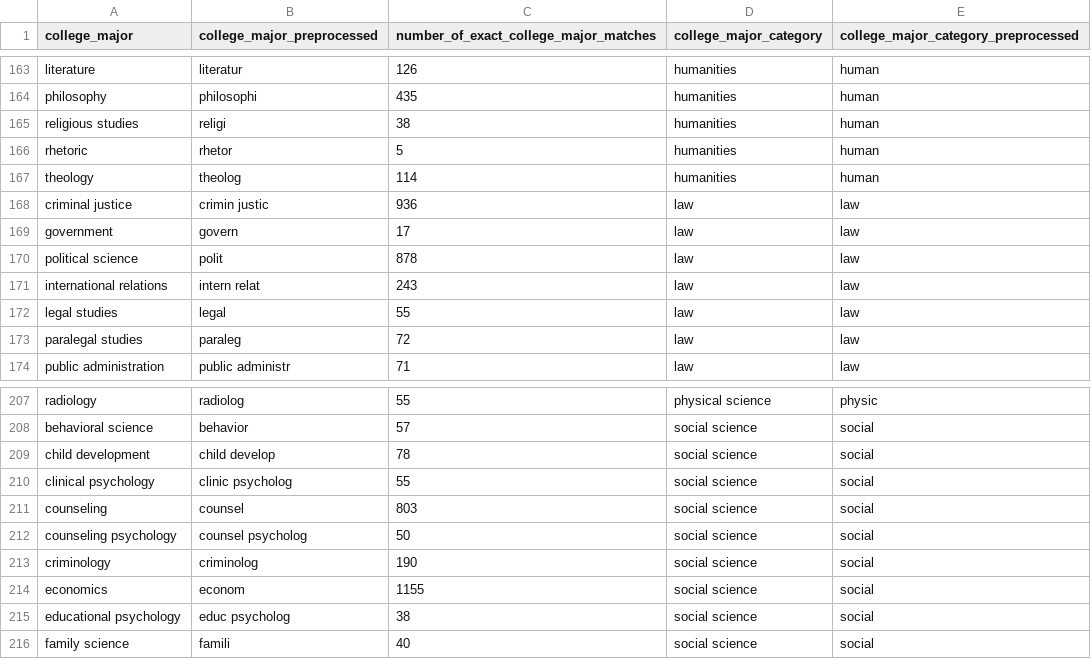
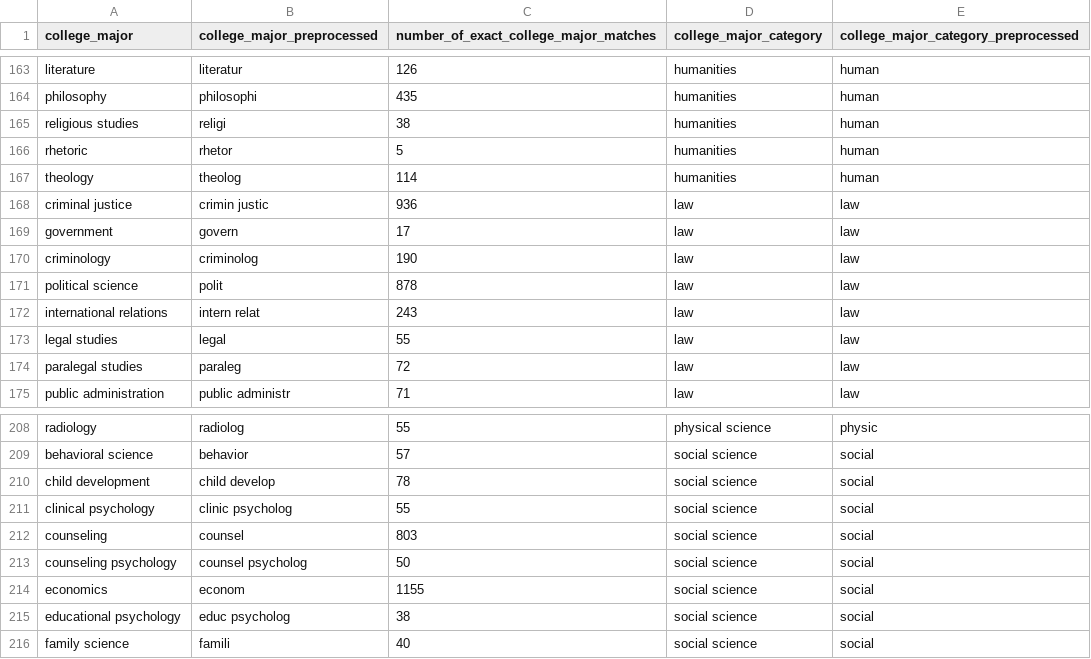
Before and after one commit to brendanmcc02/masters-thesis, a TSV file: datasets/open-psychometrics/filter_data/college_majors_and_major_categories.tsv, drawn as a sheet; only a part is shown, gaps mark what is left out; removed rows and columns are numbered as before the commit, all else as after; the diff names each change by its address in the sheet, - before the commit and + after, or states it on an @@ line.

Commit message:
moving crimininolgy to law

```diff
--- a/datasets/open-psychometrics/filter_data/college_majors_and_major_categories.tsv
+++ b/datasets/open-psychometrics/filter_data/college_majors_and_major_categories.tsv
+row 170: criminology | criminolog | 190 | law | law
-row 213: criminology | criminolog | 190 | social science | social
```
